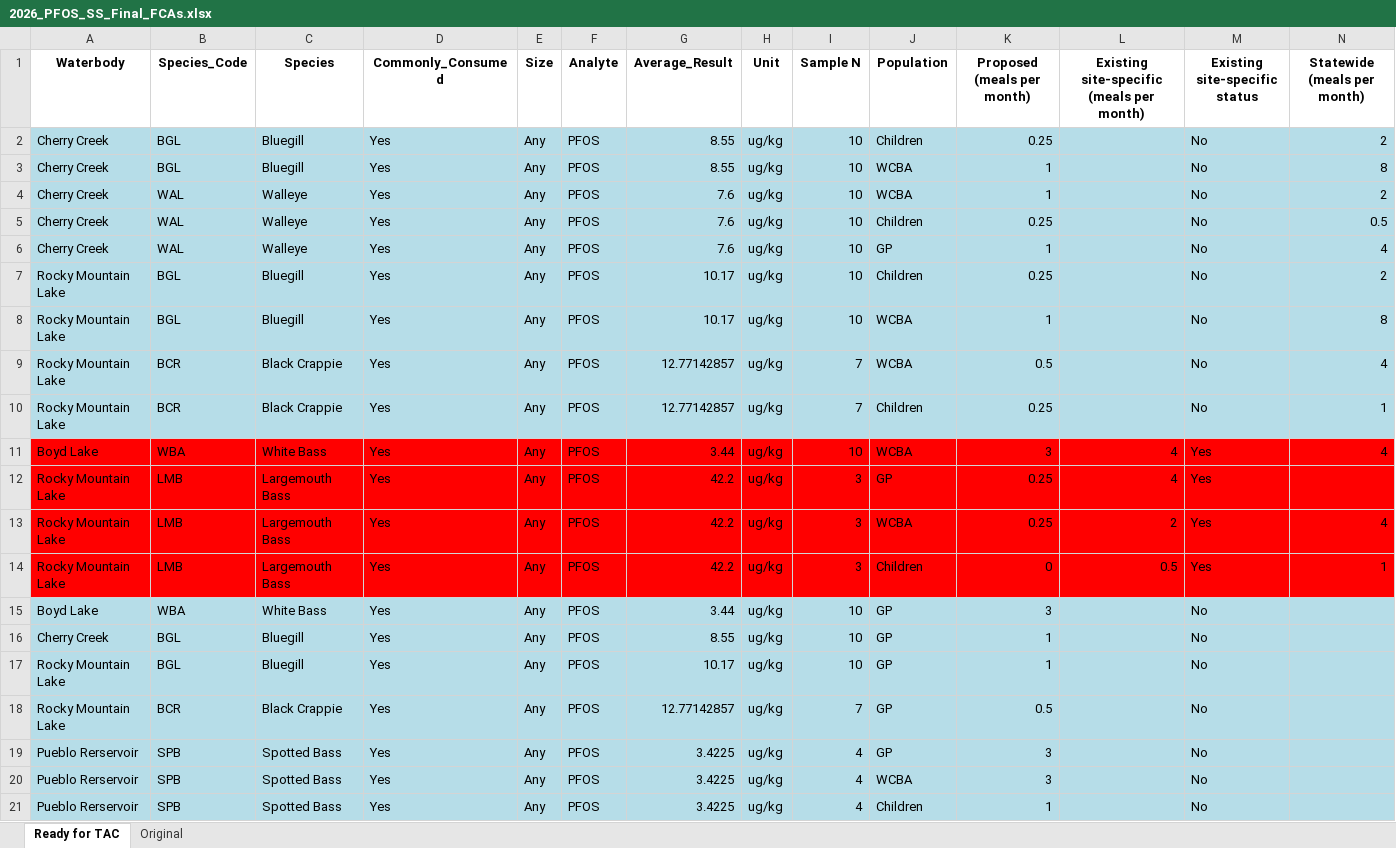
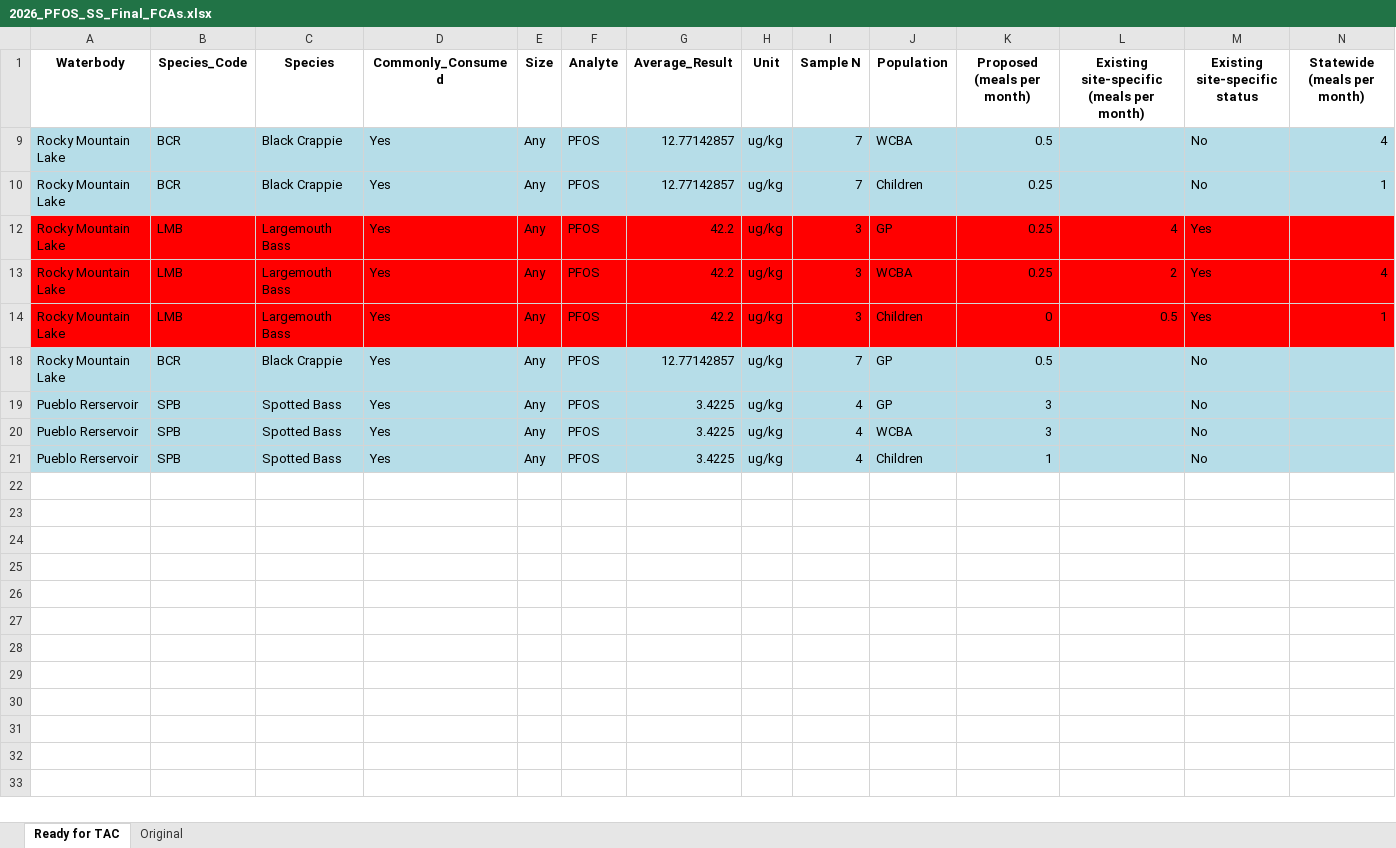
Before and after one commit to AkiSuzukiCDPHE/PFOS_FCA_2026, an Excel workbook: 04_Output/2026_PFOS_SS_Final_FCAs.xlsx, sheet Ready for TAC, drawn as a sheet; only a part is shown; values as stored, in another font and other column widths than the file's, no borders; rows hold the shown columns only; the diff names each change by its address in the sheet, - before the commit and + after, or states it on an @@ line.

```diff
--- a/04_Output/2026_PFOS_SS_Final_FCAs.xlsx (sheet Ready for TAC)
+++ b/04_Output/2026_PFOS_SS_Final_FCAs.xlsx (sheet Ready for TAC)
@@ row 2 hidden: Cherry Creek | BGL | Bluegill | Yes | Any | PFOS | 8.55 | ug/kg | 10 | Children | 0.25 |  | No | 2 @@
@@ row 3 hidden: Cherry Creek | BGL | Bluegill | Yes | Any | PFOS | 8.55 | ug/kg | 10 | WCBA | 1 |  | No | 8 @@
@@ row 4 hidden: Cherry Creek | WAL | Walleye | Yes | Any | PFOS | 7.6 | ug/kg | 10 | WCBA | 1 |  | No | 2 @@
@@ row 5 hidden: Cherry Creek | WAL | Walleye | Yes | Any | PFOS | 7.6 | ug/kg | 10 | Children | 0.25 |  | No | 0.5 @@
@@ row 6 hidden: Cherry Creek | WAL | Walleye | Yes | Any | PFOS | 7.6 | ug/kg | 10 | GP | 1 |  | No | 4 @@
@@ row 7 hidden: Rocky Mountain Lake | BGL | Bluegill | Yes | Any | PFOS | 10.17 | ug/kg | 10 | Children | 0.25 |  | No | 2 @@
@@ row 8 hidden: Rocky Mountain Lake | BGL | Bluegill | Yes | Any | PFOS | 10.17 | ug/kg | 10 | WCBA | 1 |  | No | 8 @@
@@ row 11 hidden: Boyd Lake | WBA | White Bass | Yes | Any | PFOS | 3.44 | ug/kg | 10 | WCBA | 3 | 4 | Yes | 4 @@
@@ row 15 hidden: Boyd Lake | WBA | White Bass | Yes | Any | PFOS | 3.44 | ug/kg | 10 | GP | 3 |  | No @@
@@ row 16 hidden: Cherry Creek | BGL | Bluegill | Yes | Any | PFOS | 8.55 | ug/kg | 10 | GP | 1 |  | No @@
@@ row 17 hidden: Rocky Mountain Lake | BGL | Bluegill | Yes | Any | PFOS | 10.17 | ug/kg | 10 | GP | 1 |  | No @@
```
Also changed, not shown: 03_Clean_Data/PFOS_CleanedMaster_2026.xlsx, 7 other files.
